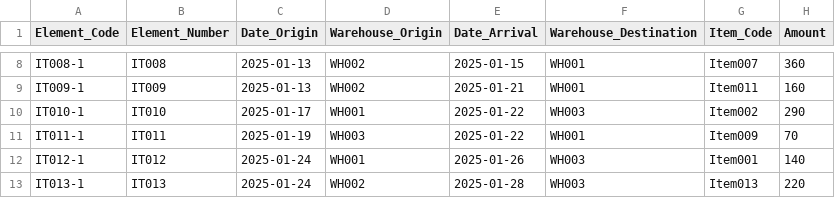
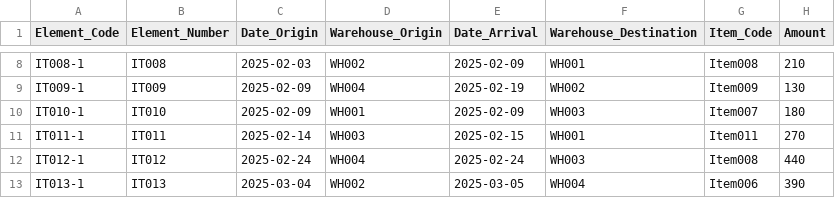
Before and after one commit to ndhng/goods_flow, a CSV file: Datasets/Internal_Transfers.csv, drawn as a sheet; only a part is shown, gaps mark what is left out; the diff covers the shown part only; the diff names each change by its address in the sheet, - before the commit and + after, or states it on an @@ line.

```diff
--- a/Datasets/Internal_Transfers.csv
+++ b/Datasets/Internal_Transfers.csv
-C8 (Date_Origin): 2025-01-13
+C8 (Date_Origin): 2025-02-03
-E8 (Date_Arrival): 2025-01-15
+E8 (Date_Arrival): 2025-02-09
-G8 (Item_Code): Item007
+G8 (Item_Code): Item008
-H8 (Amount): 360
+H8 (Amount): 210
-C9 (Date_Origin): 2025-01-13
+C9 (Date_Origin): 2025-02-09
-D9 (Warehouse_Origin): WH002
+D9 (Warehouse_Origin): WH004
-E9 (Date_Arrival): 2025-01-21
+E9 (Date_Arrival): 2025-02-19
-F9 (Warehouse_Destination): WH001
+F9 (Warehouse_Destination): WH002
-G9 (Item_Code): Item011
+G9 (Item_Code): Item009
-H9 (Amount): 160
+H9 (Amount): 130
-C10 (Date_Origin): 2025-01-17
+C10 (Date_Origin): 2025-02-09
-E10 (Date_Arrival): 2025-01-22
+E10 (Date_Arrival): 2025-02-09
-G10 (Item_Code): Item002
+G10 (Item_Code): Item007
-H10 (Amount): 290
+H10 (Amount): 180
-C11 (Date_Origin): 2025-01-19
+C11 (Date_Origin): 2025-02-14
-E11 (Date_Arrival): 2025-01-22
+E11 (Date_Arrival): 2025-02-15
-G11 (Item_Code): Item009
+G11 (Item_Code): Item011
-H11 (Amount): 70
+H11 (Amount): 270
-C12 (Date_Origin): 2025-01-24
+C12 (Date_Origin): 2025-02-24
-D12 (Warehouse_Origin): WH001
+D12 (Warehouse_Origin): WH004
-E12 (Date_Arrival): 2025-01-26
+E12 (Date_Arrival): 2025-02-24
-G12 (Item_Code): Item001
+G12 (Item_Code): Item008
-H12 (Amount): 140
+H12 (Amount): 440
-C13 (Date_Origin): 2025-01-24
+C13 (Date_Origin): 2025-03-04
-E13 (Date_Arrival): 2025-01-28
+E13 (Date_Arrival): 2025-03-05
-F13 (Warehouse_Destination): WH003
+F13 (Warehouse_Destination): WH004
-G13 (Item_Code): Item013
+G13 (Item_Code): Item006
-H13 (Amount): 220
+H13 (Amount): 390
```
Also changed, not shown: 76 edited cells elsewhere in this file, Datasets/Available_Stock.csv, Datasets/Inbound.csv, 9 other files.
